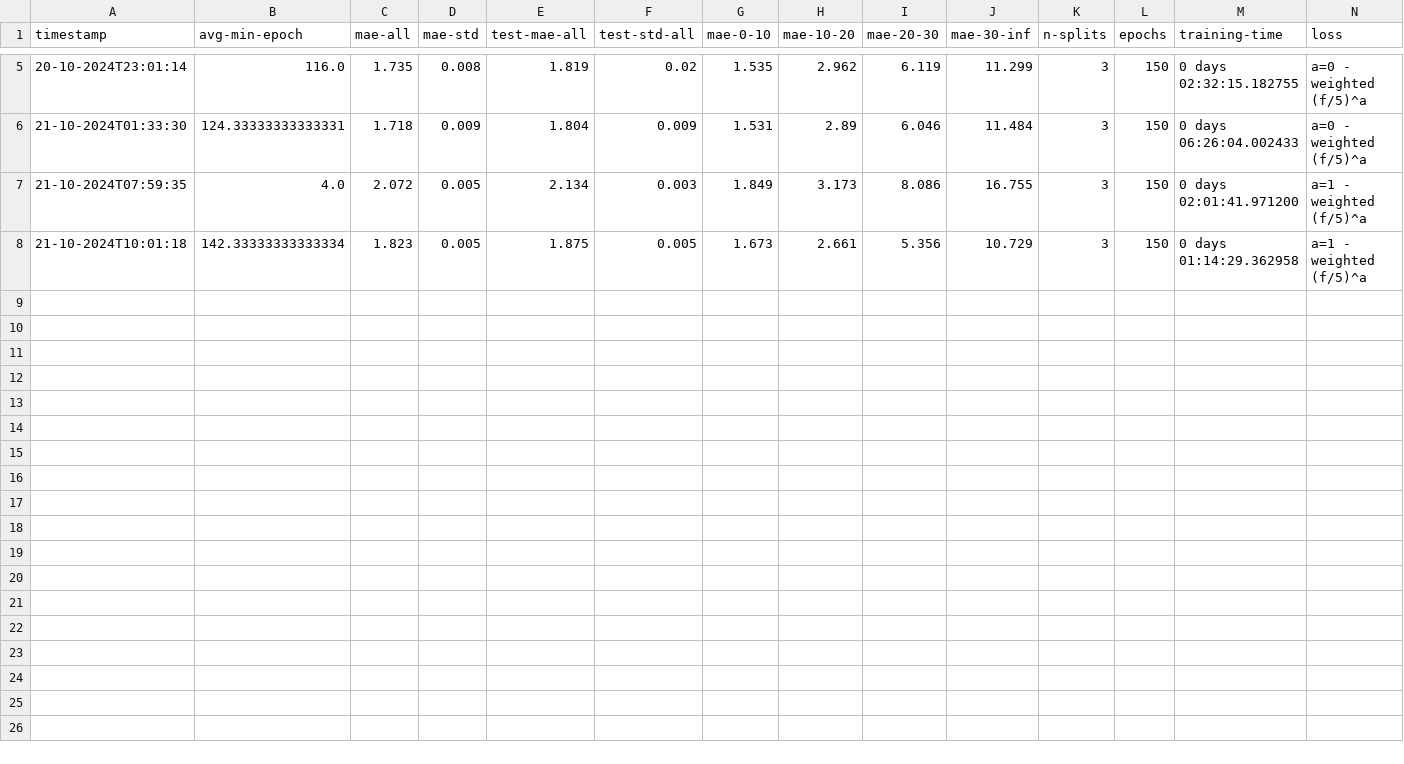
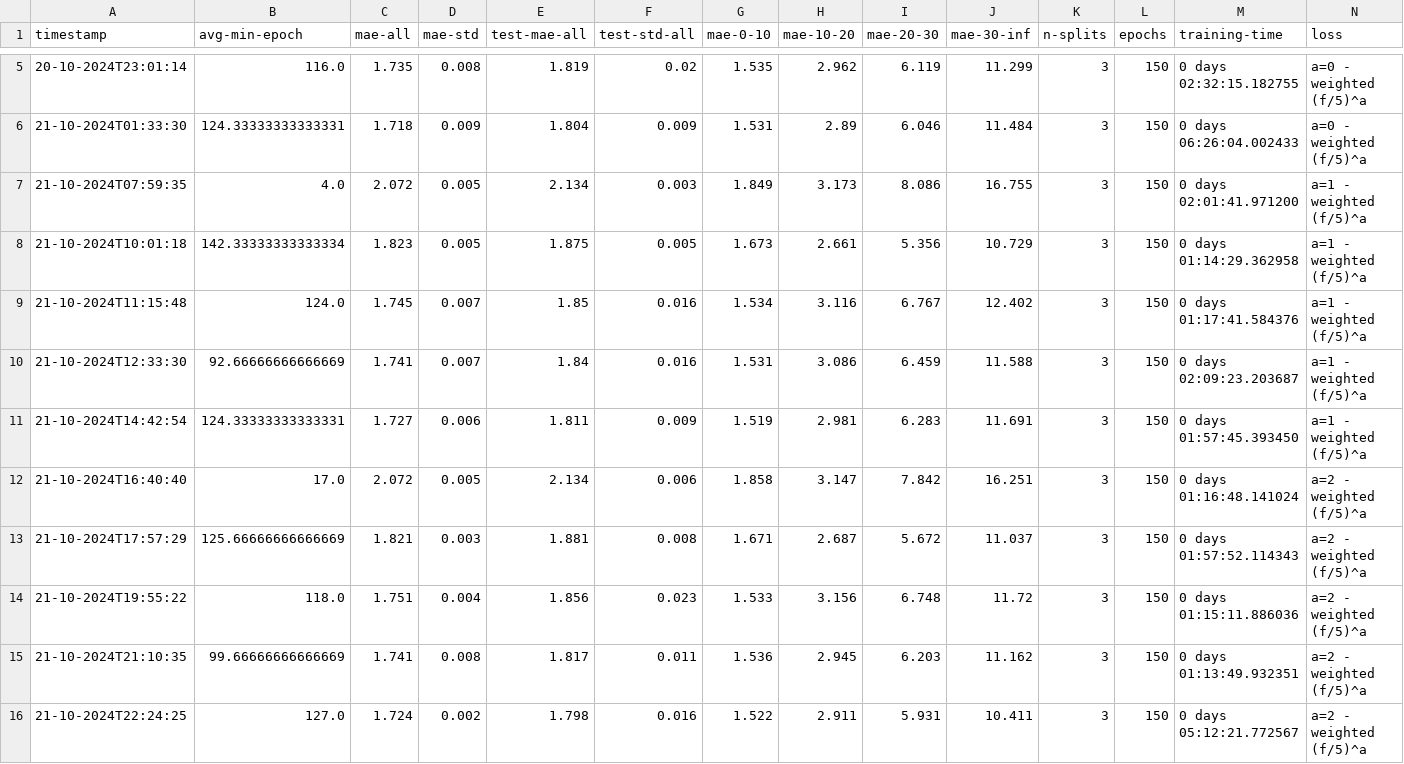
Before and after one commit to armannorn/mst, a CSV file: logs.csv, drawn as a sheet; only a part is shown, gaps mark what is left out; rows hold the shown columns only; the diff names each change by its address in the sheet, - before the commit and + after, or states it on an @@ line.

Commit message:
Weighted continuous losses

```diff
--- a/logs.csv
+++ b/logs.csv
+row 9: 21-10-2024T11:15:48 | 124.0 | 1.745 | 0.007 | 1.85 | 0.016 | 1.534 | 3.116 | 6.767 | 12.402 | 3 | 150 | 0 days 01:17:41.584376 | a=1 - weighted (f/5)^a
+row 10: 21-10-2024T12:33:30 | 92.66666666666669 | 1.741 | 0.007 | 1.84 | 0.016 | 1.531 | 3.086 | 6.459 | 11.588 | 3 | 150 | 0 days 02:09:23.203687 | a=1 - weighted (f/5)^a
+row 11: 21-10-2024T14:42:54 | 124.33333333333331 | 1.727 | 0.006 | 1.811 | 0.009 | 1.519 | 2.981 | 6.283 | 11.691 | 3 | 150 | 0 days 01:57:45.393450 | a=1 - weighted (f/5)^a
+row 12: 21-10-2024T16:40:40 | 17.0 | 2.072 | 0.005 | 2.134 | 0.006 | 1.858 | 3.147 | 7.842 | 16.251 | 3 | 150 | 0 days 01:16:48.141024 | a=2 - weighted (f/5)^a
+row 13: 21-10-2024T17:57:29 | 125.66666666666669 | 1.821 | 0.003 | 1.881 | 0.008 | 1.671 | 2.687 | 5.672 | 11.037 | 3 | 150 | 0 days 01:57:52.114343 | a=2 - weighted (f/5)^a
+row 14: 21-10-2024T19:55:22 | 118.0 | 1.751 | 0.004 | 1.856 | 0.023 | 1.533 | 3.156 | 6.748 | 11.72 | 3 | 150 | 0 days 01:15:11.886036 | a=2 - weighted (f/5)^a
+row 15: 21-10-2024T21:10:35 | 99.66666666666669 | 1.741 | 0.008 | 1.817 | 0.011 | 1.536 | 2.945 | 6.203 | 11.162 | 3 | 150 | 0 days 01:13:49.932351 | a=2 - weighted (f/5)^a
+row 16: 21-10-2024T22:24:25 | 127.0 | 1.724 | 0.002 | 1.798 | 0.016 | 1.522 | 2.911 | 5.931 | 10.411 | 3 | 150 | 0 days 05:12:21.772567 | a=2 - weighted (f/5)^a
```
Also changed, not shown: 9 other files.
